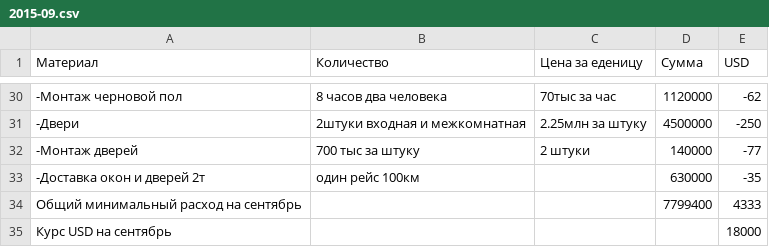
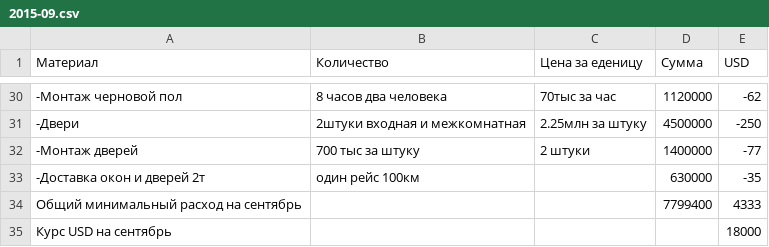
Before and after one commit to peter-hanzo/KD, a CSV file: Документы/Планируемые расходы/2015-09.csv, drawn as a sheet; only a part is shown, gaps mark what is left out.

Commit message:
добавил нолик

```diff
--- a/Документы/Планируемые расходы/2015-09.csv
+++ b/Документы/Планируемые расходы/2015-09.csv
@@ -31,3 +31,3 @@
 -Двери, 2штуки входная и межкомнатная, 2.25млн за штуку,4500000,-250
--Монтаж дверей, 700 тыс за штуку, 2 штуки,140000,-77
+-Монтаж дверей, 700 тыс за штуку, 2 штуки,1400000,-77
 -Доставка окон и дверей 2т,один рейс 100км,,630000,-35
```
